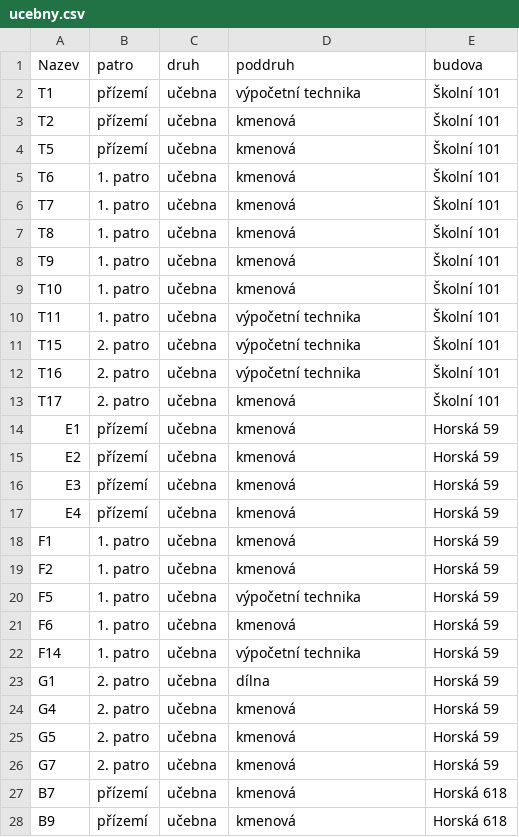
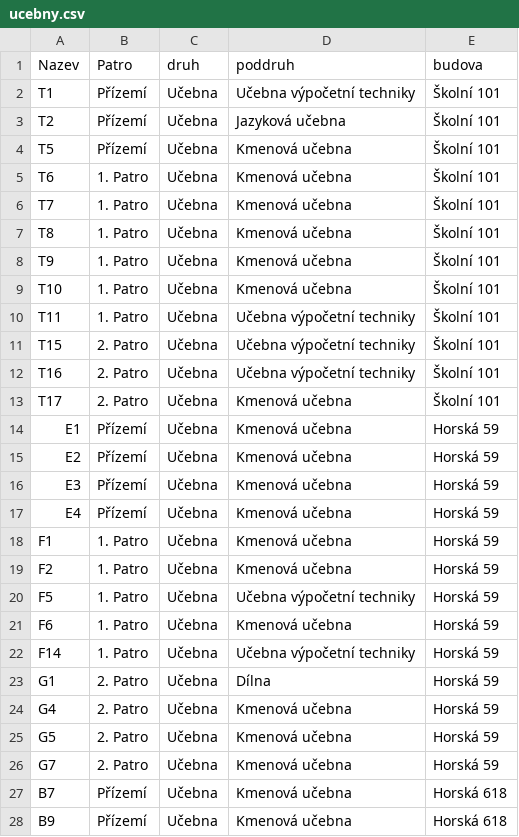
Before and after one commit to sps-trutnov-eps/projekt-4ep-pruvodce, a CSV file: Source/PruvodceProject/csvdata/ucebny.csv, drawn as a sheet; only a part is shown; the diff covers the shown part only.

```diff
--- a/Source/PruvodceProject/csvdata/ucebny.csv
+++ b/Source/PruvodceProject/csvdata/ucebny.csv
@@ -1,28 +1,28 @@
-Nazev;patro;druh;poddruh;budova
-T1;přízemí;učebna;výpočetní technika;Školní 101
-T2;přízemí;učebna;kmenová;Školní 101
-T5;přízemí;učebna;kmenová;Školní 101
-T6;1. patro;učebna;kmenová;Školní 101
-T7;1. patro;učebna;kmenová;Školní 101
-T8;1. patro;učebna;kmenová;Školní 101
-T9;1. patro;učebna;kmenová;Školní 101
-T10;1. patro;učebna;kmenová;Školní 101
-T11;1. patro;učebna;výpočetní technika;Školní 101
-T15;2. patro;učebna;výpočetní technika;Školní 101
-T16;2. patro;učebna;výpočetní technika;Školní 101
-T17;2. patro;učebna;kmenová;Školní 101
-E1;přízemí;učebna;kmenová;Horská 59
-E2;přízemí;učebna;kmenová;Horská 59
-E3;přízemí;učebna;kmenová;Horská 59
-E4;přízemí;učebna;kmenová;Horská 59
-F1;1. patro;učebna;kmenová;Horská 59
-F2;1. patro;učebna;kmenová;Horská 59
-F5;1. patro;učebna;výpočetní technika;Horská 59
-F6;1. patro;učebna;kmenová;Horská 59
-F14;1. patro;učebna;výpočetní technika;Horská 59
-G1;2. patro;učebna;dílna;Horská 59
-G4;2. patro;učebna;kmenová;Horská 59
-G5;2. patro;učebna;kmenová;Horská 59
-G7;2. patro;učebna;kmenová;Horská 59
-B7;přízemí;učebna;kmenová;Horská 618
-B9;přízemí;učebna;kmenová;Horská 618
+Nazev;Patro;druh;poddruh;budova
+T1;Přízemí;Učebna;Učebna výpočetní techniky;Školní 101
+T2;Přízemí;Učebna;Jazyková učebna;Školní 101
+T5;Přízemí;Učebna;Kmenová učebna;Školní 101
+T6;1. Patro;Učebna;Kmenová učebna;Školní 101
+T7;1. Patro;Učebna;Kmenová učebna;Školní 101
+T8;1. Patro;Učebna;Kmenová učebna;Školní 101
+T9;1. Patro;Učebna;Kmenová učebna;Školní 101
+T10;1. Patro;Učebna;Kmenová učebna;Školní 101
+T11;1. Patro;Učebna;Učebna výpočetní techniky;Školní 101
+T15;2. Patro;Učebna;Učebna výpočetní techniky;Školní 101
+T16;2. Patro;Učebna;Učebna výpočetní techniky;Školní 101
+T17;2. Patro;Učebna;Kmenová učebna;Školní 101
+E1;Přízemí;Učebna;Kmenová učebna;Horská 59
+E2;Přízemí;Učebna;Kmenová učebna;Horská 59
+E3;Přízemí;Učebna;Kmenová učebna;Horská 59
+E4;Přízemí;Učebna;Kmenová učebna;Horská 59
+F1;1. Patro;Učebna;Kmenová učebna;Horská 59
+F2;1. Patro;Učebna;Kmenová učebna;Horská 59
+F5;1. Patro;Učebna;Učebna výpočetní techniky;Horská 59
+F6;1. Patro;Učebna;Kmenová učebna;Horská 59
+F14;1. Patro;Učebna;Učebna výpočetní techniky;Horská 59
+G1;2. Patro;Učebna;Dílna;Horská 59
+G4;2. Patro;Učebna;Kmenová učebna;Horská 59
+G5;2. Patro;Učebna;Kmenová učebna;Horská 59
+G7;2. Patro;Učebna;Kmenová učebna;Horská 59
+B7;Přízemí;Učebna;Kmenová učebna;Horská 618
+B9;Přízemí;Učebna;Kmenová učebna;Horská 618
```
Also changed, not shown: 23 edited cells elsewhere in this file, Source/PruvodceProject/csvdata/budovy.csv, 9 other files.
